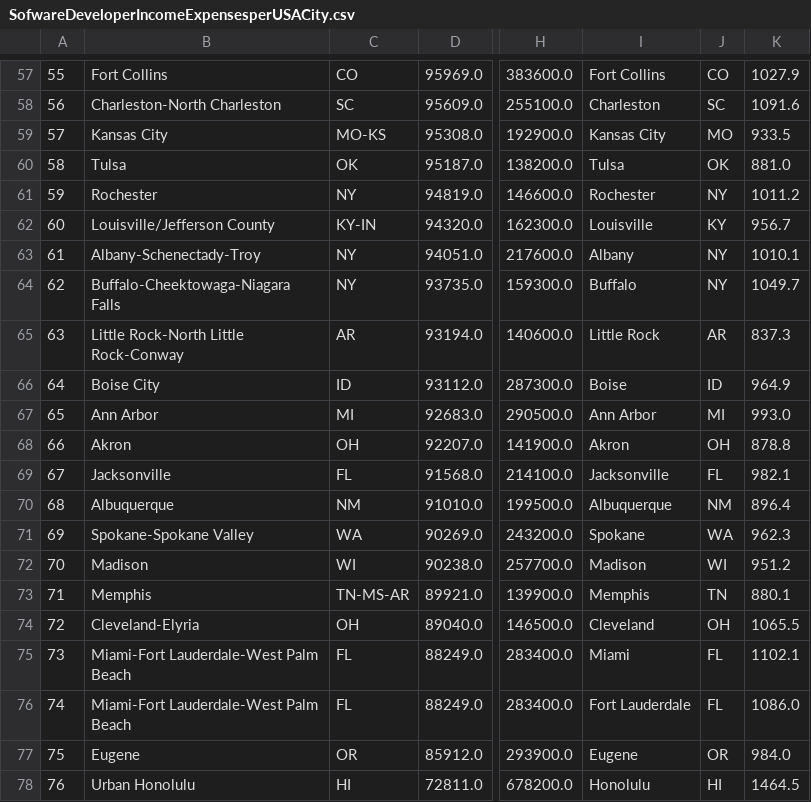
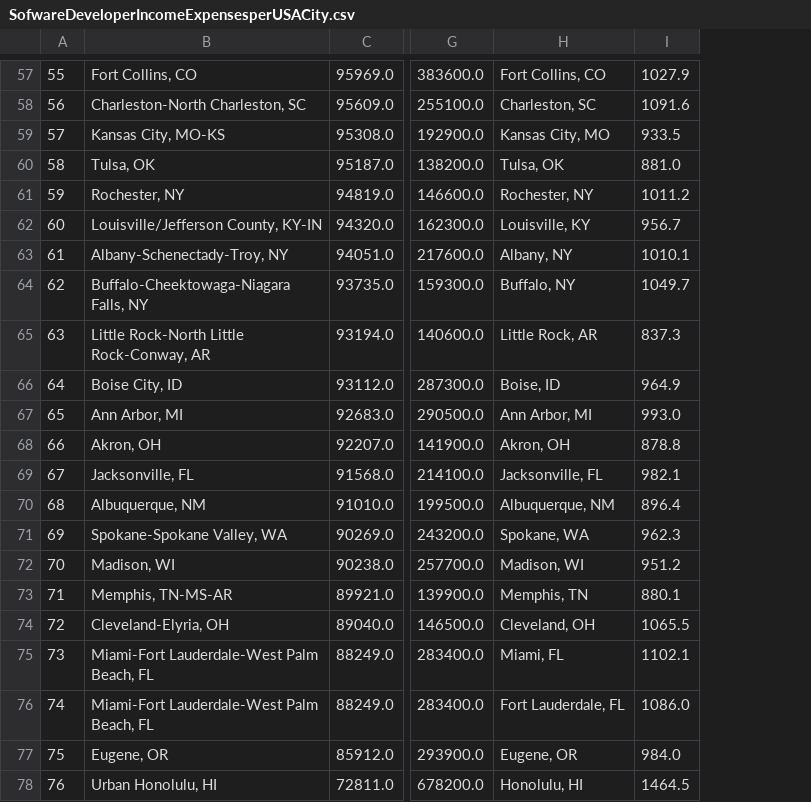
Before and after one commit to KerenLopez/Datasets-from-Kaggle, a CSV file: SofwareDeveloperIncomeExpensesperUSACity.csv, drawn as a sheet; only a part is shown, gaps mark what is left out; removed rows and columns are numbered as before the commit, all else as after; the diff covers the shown part only; the diff names each change by its address in the sheet, - before the commit and + after, or states it on an @@ line.

```diff
--- a/SofwareDeveloperIncomeExpensesperUSACity.csv
+++ b/SofwareDeveloperIncomeExpensesperUSACity.csv
-column C, rows 57-78: CO | SC | MO-KS | OK | NY | KY-IN | NY | NY | AR | ID | MI | OH | FL | NM | WA | WI | TN-MS-AR | OH | FL | FL | OR | HI
-column I, rows 57-78: Fort Collins | Charleston | Kansas City | Tulsa | Rochester | Louisville | Albany | Buffalo | Little Rock | Boise | Ann Arbor | Akron | Jacksonville | Albuquerque | Spokane | Madison | Memphis | Cleveland | Miami | Fort Lauderdale | Eugene | Honolulu
-column J, rows 57-78: CO | SC | MO | OK | NY | KY | NY | NY | AR | ID | MI | OH | FL | NM | WA | WI | TN | OH | FL | FL | OR | HI
+column H, rows 57-78: Fort Collins, CO | Charleston, SC | Kansas City, MO | Tulsa, OK | Rochester, NY | Louisville, KY | Albany, NY | Buffalo, NY | Little Rock, AR | Boise, ID | Ann Arbor, MI | Akron, OH | Jacksonville, FL | Albuquerque, NM | Spokane, WA | Madison, WI | Memphis, TN | Cleveland, OH | Miami, FL | Fort Lauderdale, FL | Eugene, OR | Honolulu, HI
-B57: Fort Collins
+B57: Fort Collins, CO
-B58: Charleston-North Charleston
+B58: Charleston-North Charleston, SC
-B59: Kansas City
+B59: Kansas City, MO-KS
-B60: Tulsa
+B60: Tulsa, OK
-B61: Rochester
+B61: Rochester, NY
-B62: Louisville/Jefferson County
+B62: Louisville/Jefferson County, KY-IN
-B63: Albany-Schenectady-Troy
+B63: Albany-Schenectady-Troy, NY
-B64: Buffalo-Cheektowaga-Niagara Falls
+B64: Buffalo-Cheektowaga-Niagara Falls, NY
-B65: Little Rock-North Little Rock-Conway
+B65: Little Rock-North Little Rock-Conway, AR
-B66: Boise City
+B66: Boise City, ID
-B67: Ann Arbor
+B67: Ann Arbor, MI
-B68: Akron
+B68: Akron, OH
-B69: Jacksonville
+B69: Jacksonville, FL
-B70: Albuquerque
+B70: Albuquerque, NM
-B71: Spokane-Spokane Valley
+B71: Spokane-Spokane Valley, WA
-B72: Madison
+B72: Madison, WI
-B73: Memphis
+B73: Memphis, TN-MS-AR
-B74: Cleveland-Elyria
+B74: Cleveland-Elyria, OH
-B75:B76: Miami-Fort Lauderdale-West Palm Beach
+B75:B76: Miami-Fort Lauderdale-West Palm Beach, FL
-B77: Eugene
+B77: Eugene, OR
-B78: Urban Honolulu
+B78: Urban Honolulu, HI
```
Also changed, not shown: 1 added row, 1 removed row and 55 edited cells elsewhere in this file.
